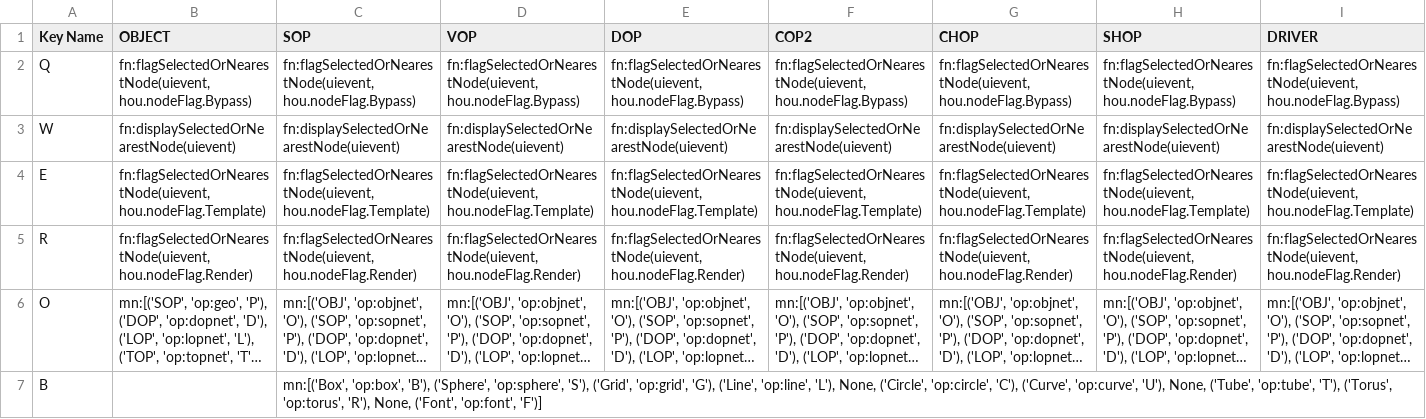
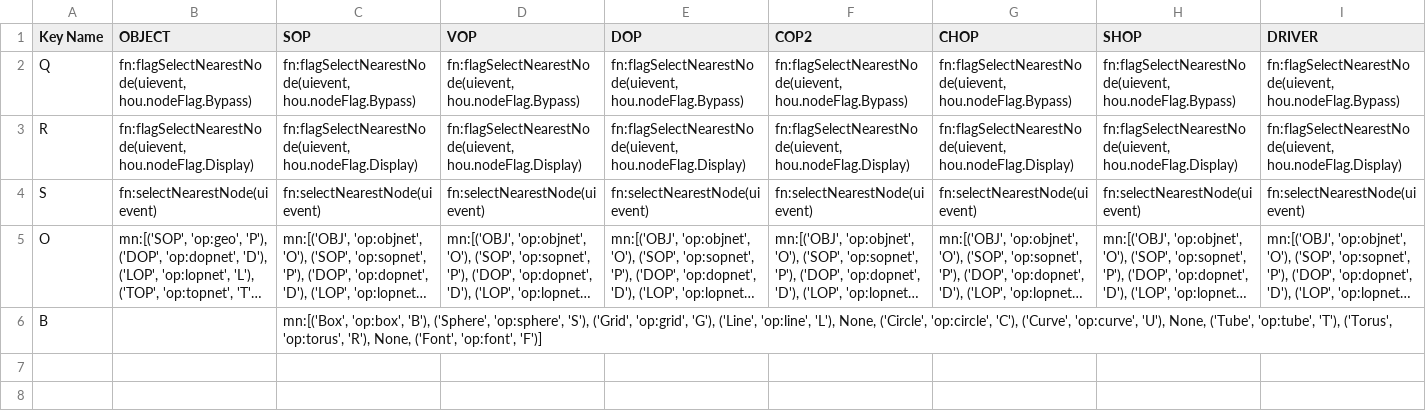
Before and after one commit to timurproko/MyHoudiniTools, a CSV file: hotkeys.csv, drawn as a sheet; only a part is shown; long unchanged cells end in …; removed rows and columns are numbered as before the commit, all else as after; rows hold the shown columns only; the diff covers the shown part only; the diff names each change by its address in the sheet, - before the commit and + after, or states it on an @@ line.

Commit message:
update in hotkeys

```diff
--- a/hotkeys.csv
+++ b/hotkeys.csv
-B2 (OBJECT): fn:flagSelectedOrNearestNode(uievent, hou.nodeFlag.Bypass)
+B2 (OBJECT): fn:flagSelectNearestNode(uievent, hou.nodeFlag.Bypass)
-C2 (SOP): fn:flagSelectedOrNearestNode(uievent, hou.nodeFlag.Bypass)
+C2 (SOP): fn:flagSelectNearestNode(uievent, hou.nodeFlag.Bypass)
-D2 (VOP): fn:flagSelectedOrNearestNode(uievent, hou.nodeFlag.Bypass)
+D2 (VOP): fn:flagSelectNearestNode(uievent, hou.nodeFlag.Bypass)
-E2 (DOP): fn:flagSelectedOrNearestNode(uievent, hou.nodeFlag.Bypass)
+E2 (DOP): fn:flagSelectNearestNode(uievent, hou.nodeFlag.Bypass)
-F2 (COP2): fn:flagSelectedOrNearestNode(uievent, hou.nodeFlag.Bypass)
+F2 (COP2): fn:flagSelectNearestNode(uievent, hou.nodeFlag.Bypass)
-G2 (CHOP): fn:flagSelectedOrNearestNode(uievent, hou.nodeFlag.Bypass)
+G2 (CHOP): fn:flagSelectNearestNode(uievent, hou.nodeFlag.Bypass)
-H2 (SHOP): fn:flagSelectedOrNearestNode(uievent, hou.nodeFlag.Bypass)
+H2 (SHOP): fn:flagSelectNearestNode(uievent, hou.nodeFlag.Bypass)
-I2 (DRIVER): fn:flagSelectedOrNearestNode(uievent, hou.nodeFlag.Bypass)
+I2 (DRIVER): fn:flagSelectNearestNode(uievent, hou.nodeFlag.Bypass)
-row 3: W | fn:displaySelectedOrNearestNode(uievent) | fn:displaySelectedOrNearestNode(uievent) | fn:displaySelectedOrNearestNode(uievent) | fn:displaySelectedOrNearestNode(uievent) | fn:displaySelectedOrNearestNode(uievent) | fn:displaySelectedOrNearestNode(uievent) | fn:displaySelectedOrNearestNode(uievent) | fn:displaySelectedOrNearestNode(uievent)
-row 4: E | fn:flagSelectedOrNearestNode(uievent, hou.nodeFlag.Template) | fn:flagSelectedOrNearestNode(uievent, hou.nodeFlag.Template) | fn:flagSelectedOrNearestNode(uievent, hou.nodeFlag.Template) | fn:flagSelectedOrNearestNode(uievent, hou.nodeFlag.Template) | fn:flagSelectedOrNearestNode(uievent, hou.nodeFlag.Template) | fn:flagSelectedOrNearestNode(uievent, hou.nodeFlag.Template) | fn:flagSelectedOrNearestNode(uievent, hou.nodeFlag.Template) | fn:flagSelectedOrNearestNode(uievent, hou.nodeFlag.Template)
-B3 (OBJECT): fn:flagSelectedOrNearestNode(uievent, hou.nodeFlag.Render)
+B3 (OBJECT): fn:flagSelectNearestNode(uievent, hou.nodeFlag.Display)
-C3 (SOP): fn:flagSelectedOrNearestNode(uievent, hou.nodeFlag.Render)
+C3 (SOP): fn:flagSelectNearestNode(uievent, hou.nodeFlag.Display)
-D3 (VOP): fn:flagSelectedOrNearestNode(uievent, hou.nodeFlag.Render)
+D3 (VOP): fn:flagSelectNearestNode(uievent, hou.nodeFlag.Display)
-E3 (DOP): fn:flagSelectedOrNearestNode(uievent, hou.nodeFlag.Render)
+E3 (DOP): fn:flagSelectNearestNode(uievent, hou.nodeFlag.Display)
-F3 (COP2): fn:flagSelectedOrNearestNode(uievent, hou.nodeFlag.Render)
+F3 (COP2): fn:flagSelectNearestNode(uievent, hou.nodeFlag.Display)
-G3 (CHOP): fn:flagSelectedOrNearestNode(uievent, hou.nodeFlag.Render)
+G3 (CHOP): fn:flagSelectNearestNode(uievent, hou.nodeFlag.Display)
-H3 (SHOP): fn:flagSelectedOrNearestNode(uievent, hou.nodeFlag.Render)
+H3 (SHOP): fn:flagSelectNearestNode(uievent, hou.nodeFlag.Display)
-I3 (DRIVER): fn:flagSelectedOrNearestNode(uievent, hou.nodeFlag.Render)
+I3 (DRIVER): fn:flagSelectNearestNode(uievent, hou.nodeFlag.Display)
+row 4: S | fn:selectNearestNode(uievent) | fn:selectNearestNode(uievent) | fn:selectNearestNode(uievent) | fn:selectNearestNode(uievent) | fn:selectNearestNode(uievent) | fn:selectNearestNode(uievent) | fn:selectNearestNode(uievent) | fn:selectNearestNode(uievent)
```
Also changed, not shown: 8 edited cells elsewhere in this file.
